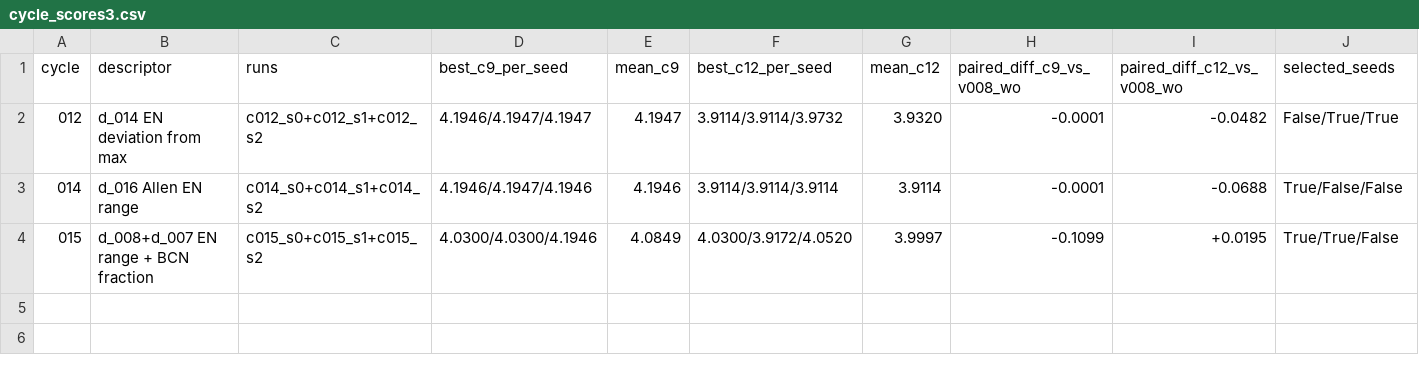
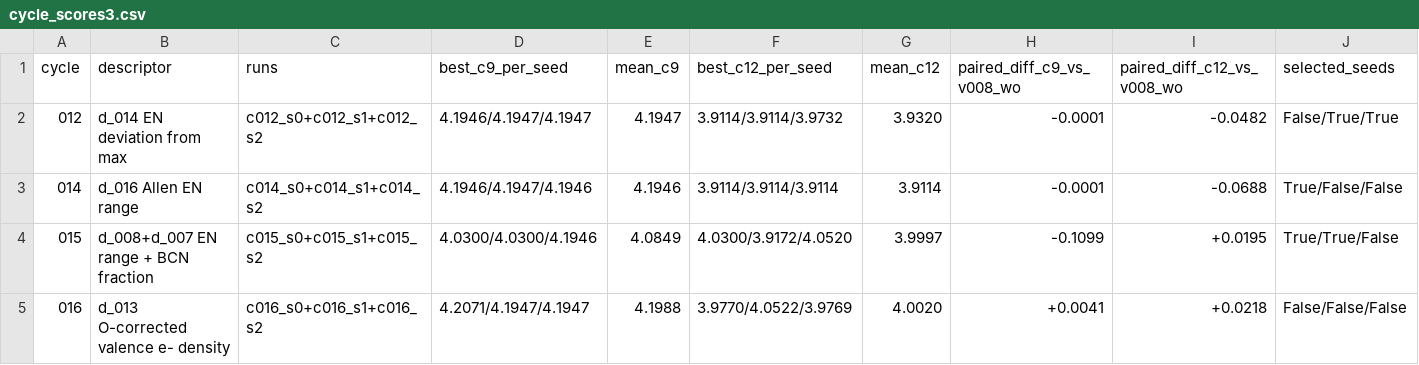
Before and after one commit to MKMiyagi/OSI-Hackathon-2026, a CSV file: ledger/cycle_scores3.csv, drawn as a sheet; only a part is shown; rows hold the shown columns only; the diff names each change by its address in the sheet, - before the commit and + after, or states it on an @@ line.

```diff
--- a/ledger/cycle_scores3.csv
+++ b/ledger/cycle_scores3.csv
+row 5: 016 | d_013 O-corrected valence e- density | c016_s0+c016_s1+c016_s2 | 4.2071/4.1947/4.1947 | 4.1988 | 3.9770/4.0522/3.9769 | 4.0020 | +0.0041 | +0.0218 | False/False/False
```
Also changed, not shown: 9 other files.
